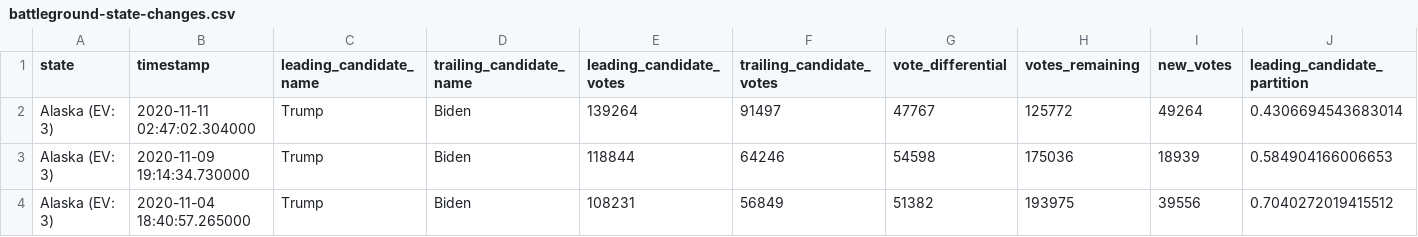
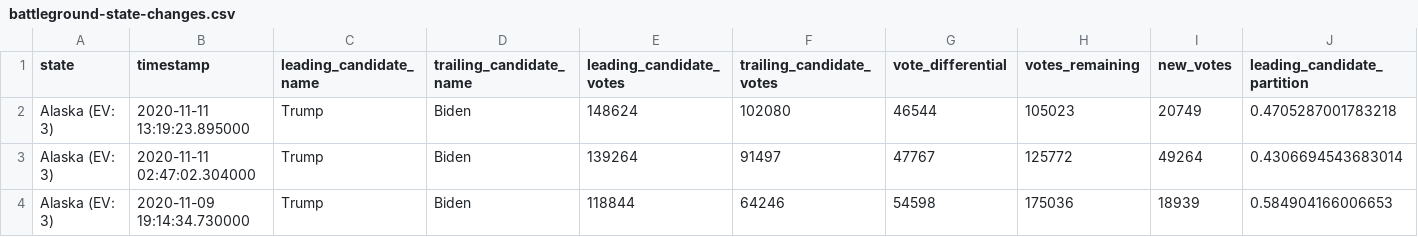
Before and after one commit to DanSimon/nyt-2020-election-scraper, a CSV file: battleground-state-changes.csv, drawn as a sheet; only a part is shown; the shorter side is filled out with more unchanged rows; rows hold the shown columns only; the diff names each change by its address in the sheet, - before the commit and + after, or states it on an @@ line.

```diff
--- a/battleground-state-changes.csv
+++ b/battleground-state-changes.csv
+row 2: Alaska (EV: 3) | 2020-11-11 13:19:23.895000 | Trump | Biden | 148624 | 102080 | 46544 | 105023 | 20749 | 0.4705287001783218
```
Also changed, not shown: 4 other files.
